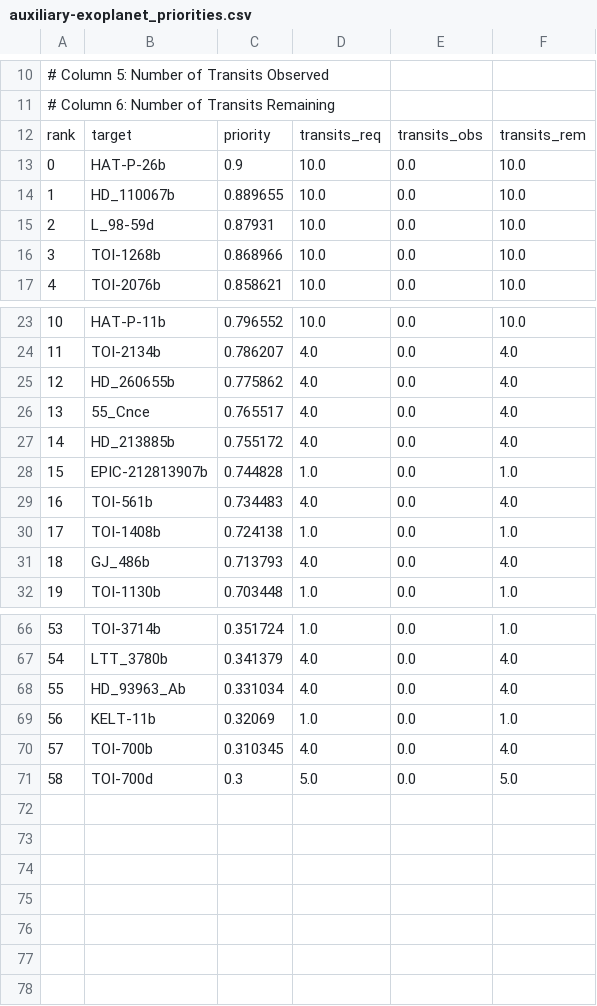
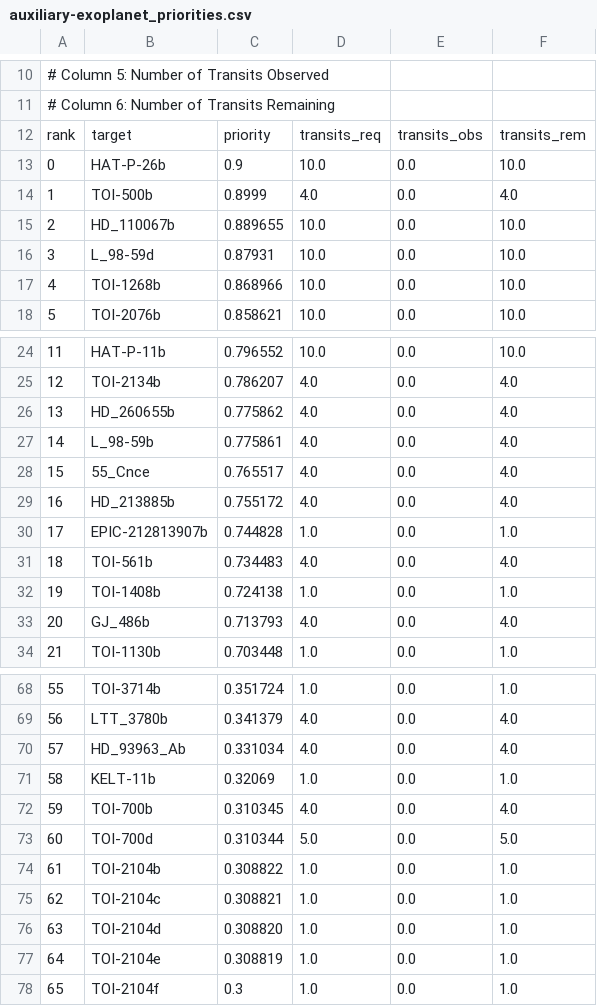
Before and after one commit to PandoraMission/PandoraTargetList, a CSV file: target_definition_files/auxiliary-exoplanet/auxiliary-exoplanet_priorities.csv, drawn as a sheet; only a part is shown, gaps mark what is left out; addresses are those after the commit; the diff names each change by its address in the sheet, - before the commit and + after, or states it on an @@ line.

```diff
--- a/target_definition_files/auxiliary-exoplanet/auxiliary-exoplanet_priorities.csv
+++ b/target_definition_files/auxiliary-exoplanet/auxiliary-exoplanet_priorities.csv
+row 14: 1 | TOI-500b | 0.8999 | 4.0 | 0.0 | 4.0
@@ column A renumbered between rows 15 and 73 @@
+row 27: 14 | L_98-59b | 0.775861 | 4.0 | 0.0 | 4.0
-C73: 0.3
+C73: 0.310344
+row 74: 61 | TOI-2104b | 0.308822 | 1.0 | 0.0 | 1.0
+row 75: 62 | TOI-2104c | 0.308821 | 1.0 | 0.0 | 1.0
+row 76: 63 | TOI-2104d | 0.308820 | 1.0 | 0.0 | 1.0
+row 77: 64 | TOI-2104e | 0.308819 | 1.0 | 0.0 | 1.0
+row 78: 65 | TOI-2104f | 0.3 | 1.0 | 0.0 | 1.0
```
Also changed, not shown: target_definition_files/exoplanet/exoplanet_priorities.csv, 15 other files.
